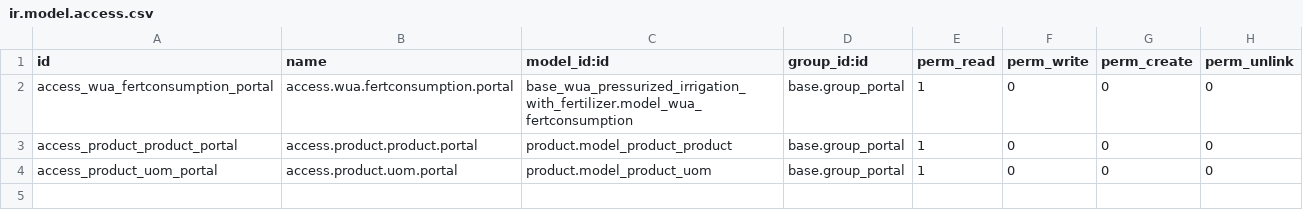
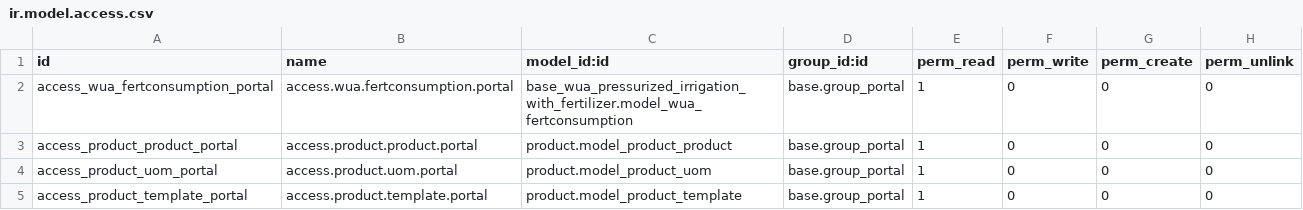
Before and after one commit to MovalAgroingenieria/wua, a CSV file: base_wua_portal_pressurized_irrigation_with_fertilizer/security/ir.model.access.csv, drawn as a sheet.

Commit message:
[UPD] base_wua_portal_pressurized_irrigation_with fertilizer: Add access rights for product template in portal security

```diff
--- a/base_wua_portal_pressurized_irrigation_with_fertilizer/security/ir.model.access.csv
+++ b/base_wua_portal_pressurized_irrigation_with_fertilizer/security/ir.model.access.csv
@@ -4 +4,2 @@ access_product_product_portal,access.product.product.portal,product.model_produc
 access_product_uom_portal,access.product.uom.portal,product.model_product_uom,base.group_portal,1,0,0,0
+access_product_template_portal,access.product.template.portal,product.model_product_template,base.group_portal,1,0,0,0
```
Also changed, not shown: 1 other file.
